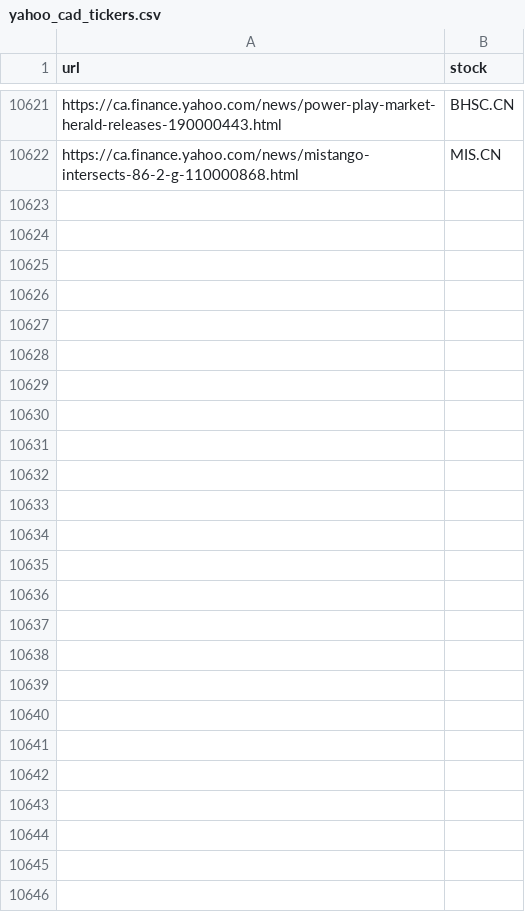
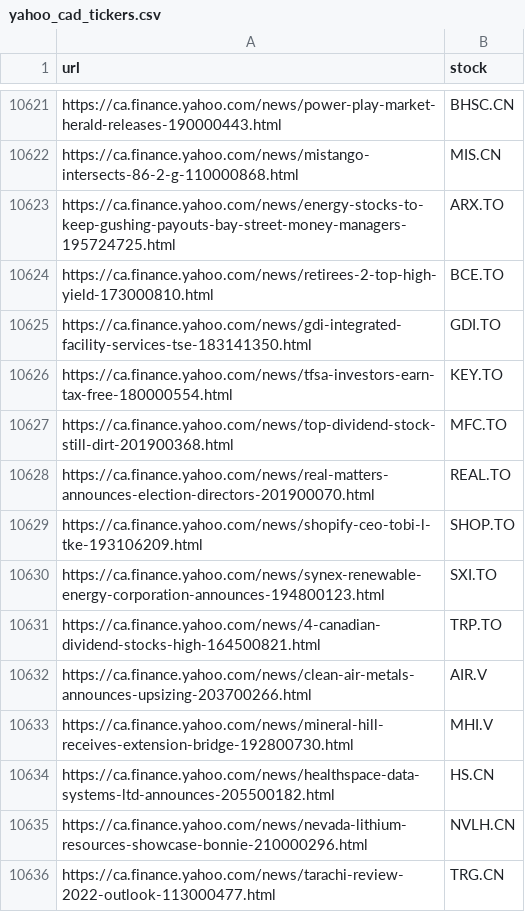
Before and after one commit to dli-invest/fin_news_nlp, a CSV file: data/yahoo_cad_tickers.csv, drawn as a sheet; only a part is shown, gaps mark what is left out; the diff names each change by its address in the sheet, - before the commit and + after, or states it on an @@ line.

```diff
--- a/data/yahoo_cad_tickers.csv
+++ b/data/yahoo_cad_tickers.csv
+row 10623: https://ca.finance.yahoo.com/news/energy-stocks-to-keep-gushing-payouts-bay-street-money-managers-195724725.html | ARX.TO
+row 10624: https://ca.finance.yahoo.com/news/retirees-2-top-high-yield-173000810.html | BCE.TO
+row 10625: https://ca.finance.yahoo.com/news/gdi-integrated-facility-services-tse-183141350.html | GDI.TO
+row 10626: https://ca.finance.yahoo.com/news/tfsa-investors-earn-tax-free-180000554.html | KEY.TO
+row 10627: https://ca.finance.yahoo.com/news/top-dividend-stock-still-dirt-201900368.html | MFC.TO
+row 10628: https://ca.finance.yahoo.com/news/real-matters-announces-election-directors-201900070.html | REAL.TO
+row 10629: https://ca.finance.yahoo.com/news/shopify-ceo-tobi-l-tke-193106209.html | SHOP.TO
+row 10630: https://ca.finance.yahoo.com/news/synex-renewable-energy-corporation-announces-194800123.html | SXI.TO
+row 10631: https://ca.finance.yahoo.com/news/4-canadian-dividend-stocks-high-164500821.html | TRP.TO
+row 10632: https://ca.finance.yahoo.com/news/clean-air-metals-announces-upsizing-203700266.html | AIR.V
+row 10633: https://ca.finance.yahoo.com/news/mineral-hill-receives-extension-bridge-192800730.html | MHI.V
+row 10634: https://ca.finance.yahoo.com/news/healthspace-data-systems-ltd-announces-205500182.html | HS.CN
+row 10635: https://ca.finance.yahoo.com/news/nevada-lithium-resources-showcase-bonnie-210000296.html | NVLH.CN
+row 10636: https://ca.finance.yahoo.com/news/tarachi-review-2022-outlook-113000477.html | TRG.CN
```
